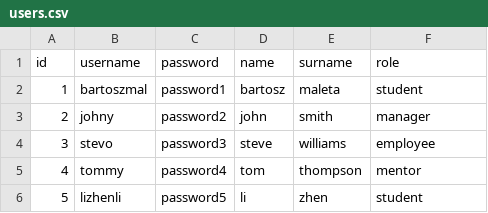
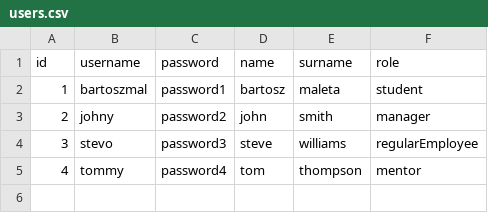
Before and after one commit to bartoszmaleta/learningManagmentSystem, a CSV file: src/main/resources/users.csv, drawn as a sheet.

Commit message:
Add readUserByUsernameAndPassword + User not abstract

```diff
--- a/src/main/resources/users.csv
+++ b/src/main/resources/users.csv
@@ -3,4 +3,3 @@ id,username,password,name,surname,role,
 2,johny,password2,john,smith,manager,
-3,stevo,password3,steve,williams,employee,
+3,stevo,password3,steve,williams,regularEmployee,
 4,tommy,password4,tom,thompson,mentor,
-5,lizhenli,password5,li,zhen,student,
```
Also changed, not shown: 11 other files.
